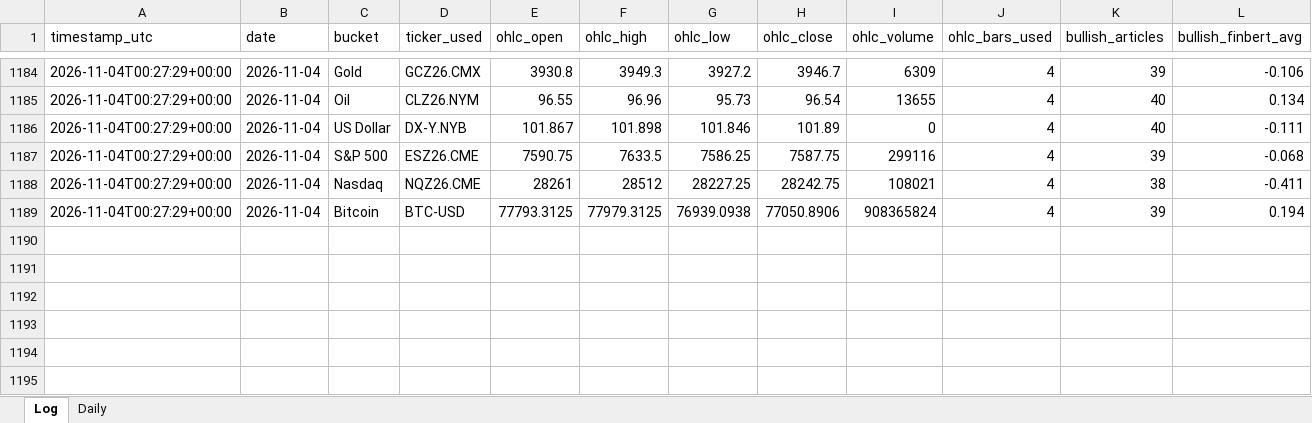
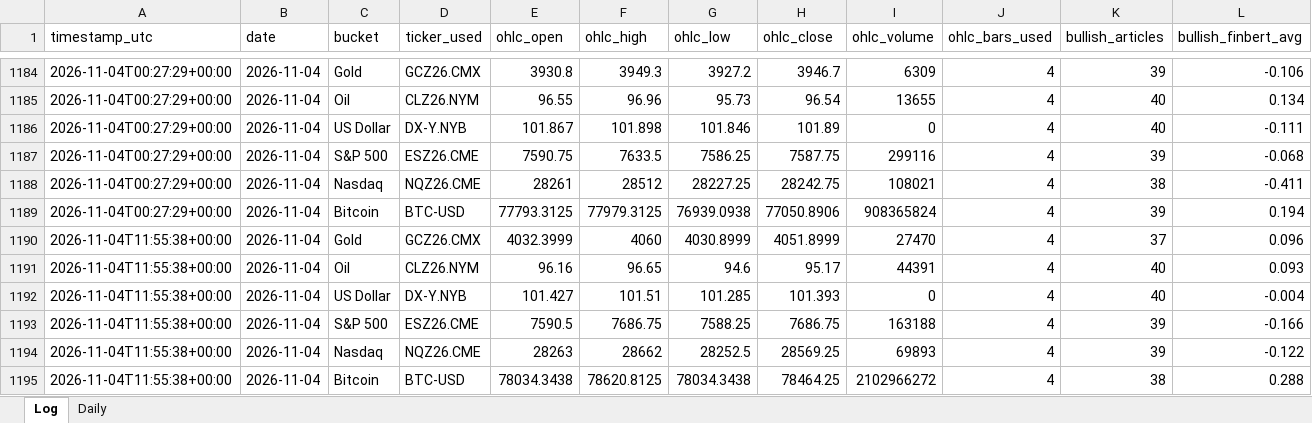
Before and after one commit to Jamesssurfer/AssetsNews_Sentiment, an Excel workbook: data/asset_sentiment_log.xlsx, sheet Log, drawn as a sheet; only a part is shown, gaps mark what is left out; values as stored, in another font and other column widths than the file's, no borders; rows hold the shown columns only; the diff names each change by its address in the sheet, - before the commit and + after, or states it on an @@ line.

```diff
--- a/data/asset_sentiment_log.xlsx (sheet Log)
+++ b/data/asset_sentiment_log.xlsx (sheet Log)
+row 1190: 2026-11-04T11:55:38+00:00 | 2026-11-04 | Gold | GCZ26.CMX | 4032.3999 | 4060 | 4030.8999 | 4051.8999 | 27470 | 4 | 37 | 0.096
+row 1191: 2026-11-04T11:55:38+00:00 | 2026-11-04 | Oil | CLZ26.NYM | 96.16 | 96.65 | 94.6 | 95.17 | 44391 | 4 | 40 | 0.093
+row 1192: 2026-11-04T11:55:38+00:00 | 2026-11-04 | US Dollar | DX-Y.NYB | 101.427 | 101.51 | 101.285 | 101.393 | 0 | 4 | 40 | -0.004
+row 1193: 2026-11-04T11:55:38+00:00 | 2026-11-04 | S&P 500 | ESZ26.CME | 7590.5 | 7686.75 | 7588.25 | 7686.75 | 163188 | 4 | 39 | -0.166
+row 1194: 2026-11-04T11:55:38+00:00 | 2026-11-04 | Nasdaq | NQZ26.CME | 28263 | 28662 | 28252.5 | 28569.25 | 69893 | 4 | 39 | -0.122
+row 1195: 2026-11-04T11:55:38+00:00 | 2026-11-04 | Bitcoin | BTC-USD | 78034.3438 | 78620.8125 | 78034.3438 | 78464.25 | 2102966272 | 4 | 38 | 0.288
```
Also changed, not shown: 1 other file.
